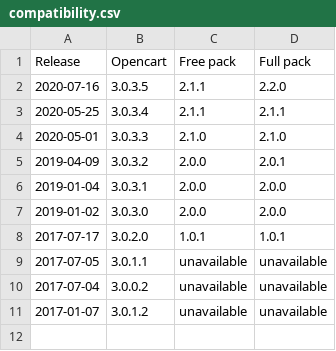
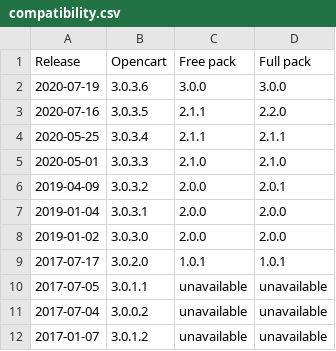
Before and after one commit to gizmecano/opencart-3-fr, a CSV file: docs/compatibility.csv, drawn as a sheet; the diff names each change by its address in the sheet, - before the commit and + after, or states it on an @@ line.

Commit message:
Update compatibility table for version 3.0.3.6

```diff
--- a/docs/compatibility.csv
+++ b/docs/compatibility.csv
+row 2: 2020-07-19 | 3.0.3.6 | 3.0.0 | 3.0.0
```
